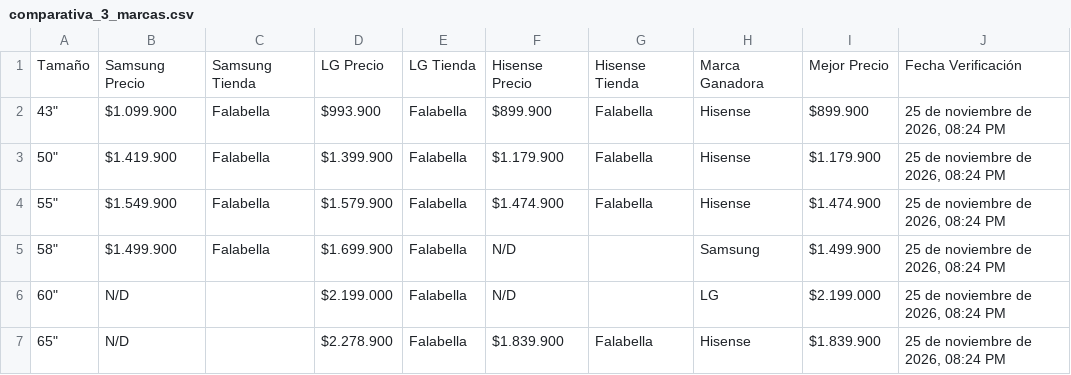
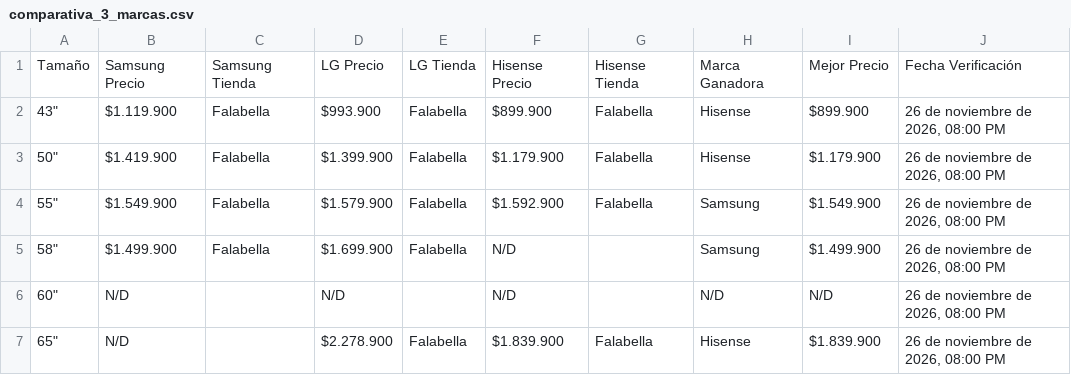
Before and after one commit to SamuelCamacho2008/portafolio-samuel-camacho, a CSV file: proyectos/tv-scraper/comparativa_3_marcas.csv, drawn as a sheet.

```diff
--- a/proyectos/tv-scraper/comparativa_3_marcas.csv
+++ b/proyectos/tv-scraper/comparativa_3_marcas.csv
@@ -1,7 +1,7 @@
 Tamaño,Samsung Precio,Samsung Tienda,LG Precio,LG Tienda,Hisense Precio,Hisense Tienda,Marca Ganadora,Mejor Precio,Fecha Verificación
-"43""",$1.099.900,Falabella,$993.900,Falabella,$899.900,Falabella,Hisense,$899.900,"25 de noviembre de 2026, 08:24 PM"
-"50""",$1.419.900,Falabella,$1.399.900,Falabella,$1.179.900,Falabella,Hisense,$1.179.900,"25 de noviembre de 2026, 08:24 PM"
-"55""",$1.549.900,Falabella,$1.579.900,Falabella,$1.474.900,Falabella,Hisense,$1.474.900,"25 de noviembre de 2026, 08:24 PM"
-"58""",$1.499.900,Falabella,$1.699.900,Falabella,N/D,,Samsung,$1.499.900,"25 de noviembre de 2026, 08:24 PM"
-"60""",N/D,,$2.199.000,Falabella,N/D,,LG,$2.199.000,"25 de noviembre de 2026, 08:24 PM"
-"65""",N/D,,$2.278.900,Falabella,$1.839.900,Falabella,Hisense,$1.839.900,"25 de noviembre de 2026, 08:24 PM"
+"43""",$1.119.900,Falabella,$993.900,Falabella,$899.900,Falabella,Hisense,$899.900,"26 de noviembre de 2026, 08:00 PM"
+"50""",$1.419.900,Falabella,$1.399.900,Falabella,$1.179.900,Falabella,Hisense,$1.179.900,"26 de noviembre de 2026, 08:00 PM"
+"55""",$1.549.900,Falabella,$1.579.900,Falabella,$1.592.900,Falabella,Samsung,$1.549.900,"26 de noviembre de 2026, 08:00 PM"
+"58""",$1.499.900,Falabella,$1.699.900,Falabella,N/D,,Samsung,$1.499.900,"26 de noviembre de 2026, 08:00 PM"
+"60""",N/D,,N/D,,N/D,,N/D,N/D,"26 de noviembre de 2026, 08:00 PM"
+"65""",N/D,,$2.278.900,Falabella,$1.839.900,Falabella,Hisense,$1.839.900,"26 de noviembre de 2026, 08:00 PM"
```
Also changed, not shown: proyectos/tv-scraper/comparativa_3_tiendas.csv, proyectos/tv-scraper/top10_3tiendas_3marcas.csv, 5 other files.
